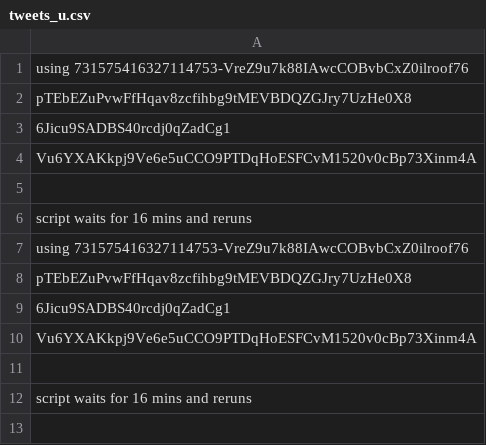
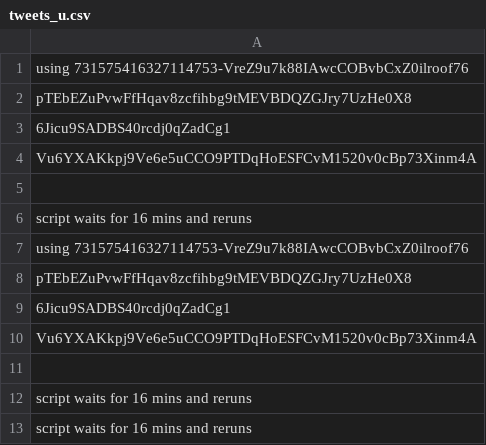
Before and after one commit to preetham-salehundam/twit-nomo, a CSV file: tweets_u.csv, drawn as a sheet; the diff names each change by its address in the sheet, - before the commit and + after, or states it on an @@ line.

Commit message:
updated from cron

```diff
--- a/tweets_u.csv
+++ b/tweets_u.csv
+row 13: script waits for 16 mins and reruns
```
